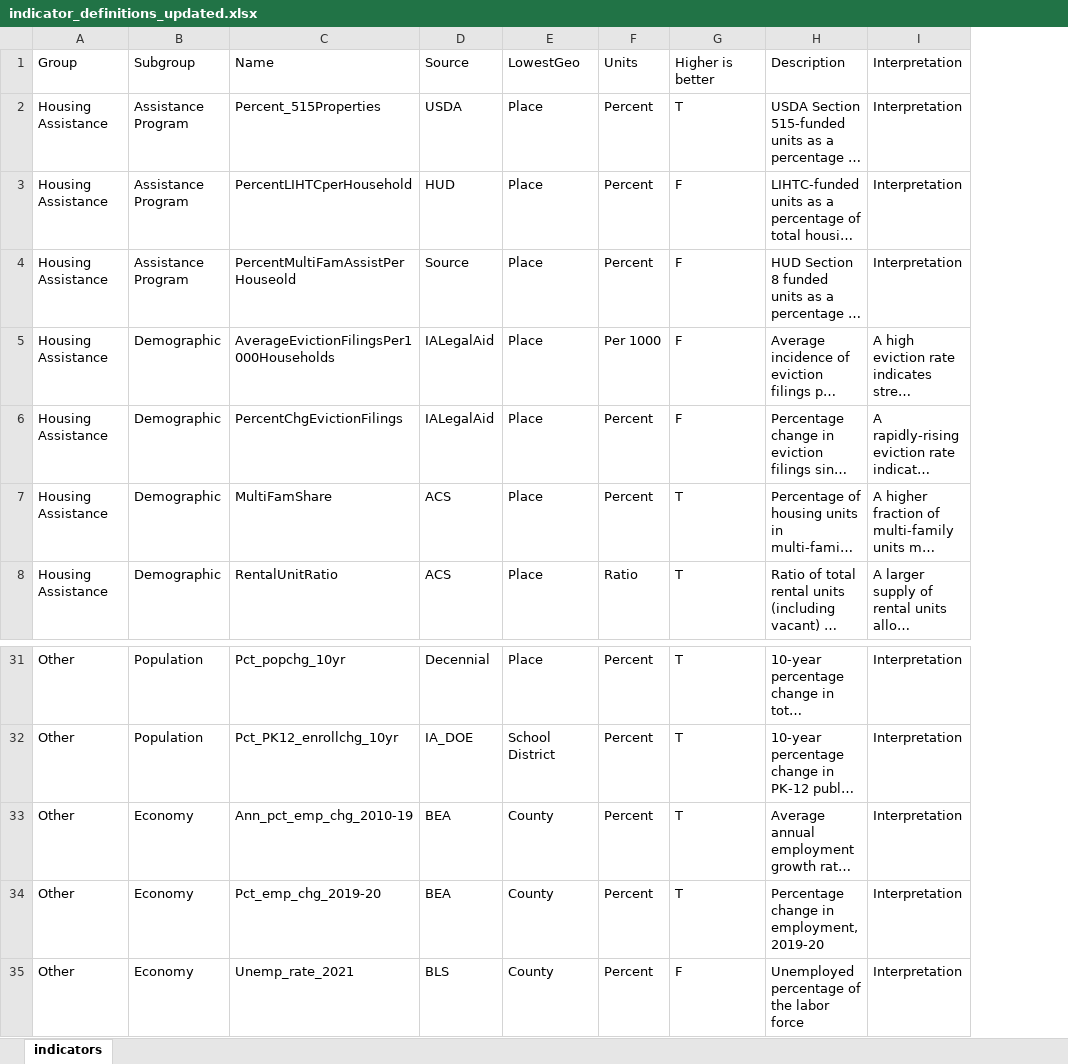
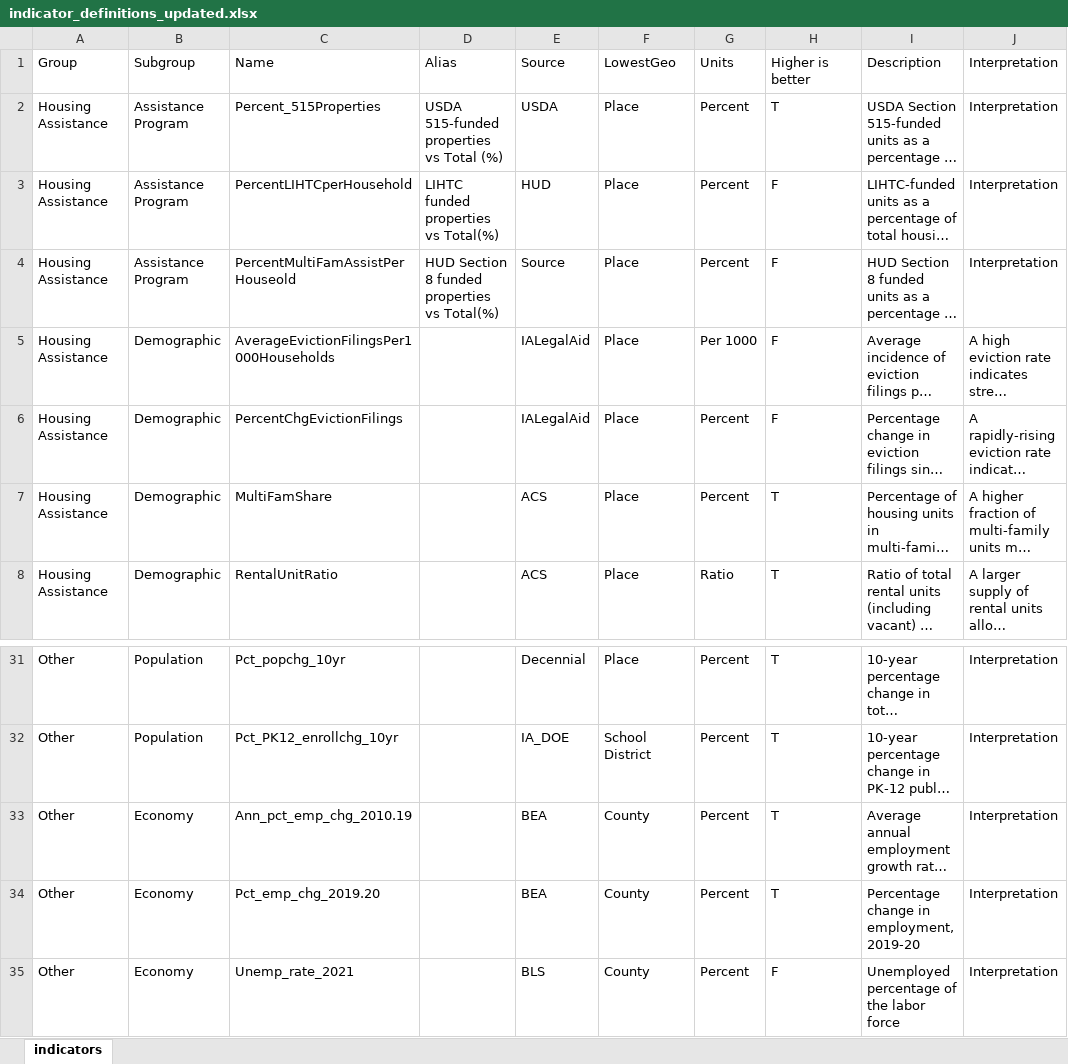
Before and after one commit to DSPG-2022/CED-Housing, an Excel workbook: indicator_definitions_updated.xlsx, sheet indicators, drawn as a sheet; only a part is shown, gaps mark what is left out; long unchanged cells end in …; values as stored, in another font and other column widths than the file's, no borders; the diff names each change by its address in the sheet, - before the commit and + after, or states it on an @@ line.

Commit message:
Tableau

```diff
--- a/indicator_definitions_updated.xlsx (sheet indicators)
+++ b/indicator_definitions_updated.xlsx (sheet indicators)
+column D, rows 1-4: Alias | USDA 515-funded properties vs Total (%) | LIHTC funded properties vs Total(%) | HUD Section 8 funded properties vs Total(%)
-C33: Ann_pct_emp_chg_2010-19
+C33: Ann_pct_emp_chg_2010.19
-C34: Pct_emp_chg_2019-20
+C34: Pct_emp_chg_2019.20
```
Also changed, not shown: 6 other files.
